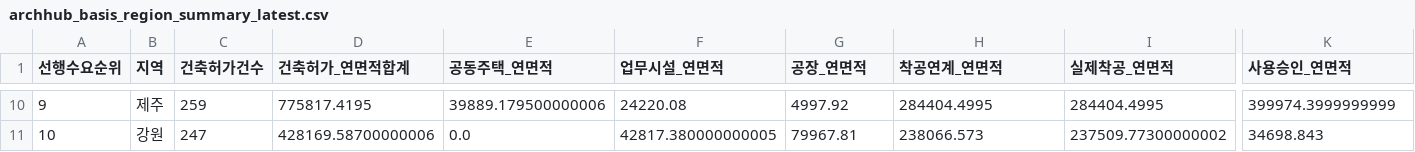
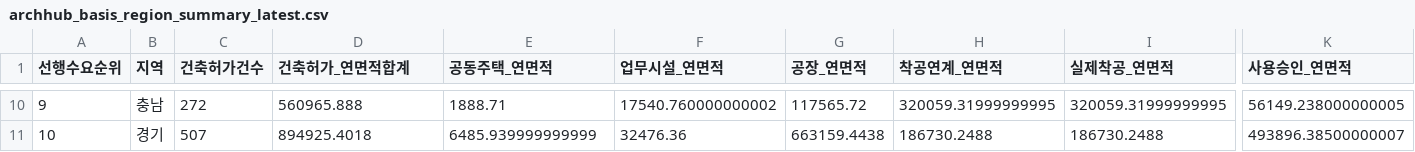
Before and after one commit to Ronaldooh123/steel-demand-report, a CSV file: data/cache/archhub_basis_region_summary_latest.csv, drawn as a sheet; only a part is shown, gaps mark what is left out; the diff covers the shown part only; the diff names each change by its address in the sheet, - before the commit and + after, or states it on an @@ line.

```diff
--- a/data/cache/archhub_basis_region_summary_latest.csv
+++ b/data/cache/archhub_basis_region_summary_latest.csv
-B10 (지역): 제주
+B10 (지역): 충남
-C10 (건축허가건수): 259
+C10 (건축허가건수): 272
-D10 (건축허가_연면적합계): 775817.4195
+D10 (건축허가_연면적합계): 560965.888
-E10 (공동주택_연면적): 39889.179500000006
+E10 (공동주택_연면적): 1888.71
-F10 (업무시설_연면적): 24220.08
+F10 (업무시설_연면적): 17540.760000000002
-G10 (공장_연면적): 4997.92
+G10 (공장_연면적): 117565.72
-H10 (착공연계_연면적): 284404.4995
+H10 (착공연계_연면적): 320059.31999999995
-I10 (실제착공_연면적): 284404.4995
+I10 (실제착공_연면적): 320059.31999999995
-K10 (사용승인_연면적): 399974.3999999999
+K10 (사용승인_연면적): 56149.238000000005
-B11 (지역): 강원
+B11 (지역): 경기
-C11 (건축허가건수): 247
+C11 (건축허가건수): 507
-D11 (건축허가_연면적합계): 428169.58700000006
+D11 (건축허가_연면적합계): 894925.4018
-E11 (공동주택_연면적): 0.0
+E11 (공동주택_연면적): 6485.939999999999
-F11 (업무시설_연면적): 42817.380000000005
+F11 (업무시설_연면적): 32476.36
-G11 (공장_연면적): 79967.81
+G11 (공장_연면적): 663159.4438
-H11 (착공연계_연면적): 238066.573
+H11 (착공연계_연면적): 186730.2488
-I11 (실제착공_연면적): 237509.77300000002
+I11 (실제착공_연면적): 186730.2488
-K11 (사용승인_연면적): 34698.843
+K11 (사용승인_연면적): 493896.38500000007
```
Also changed, not shown: 153 edited cells elsewhere in this file, 2 other files.
